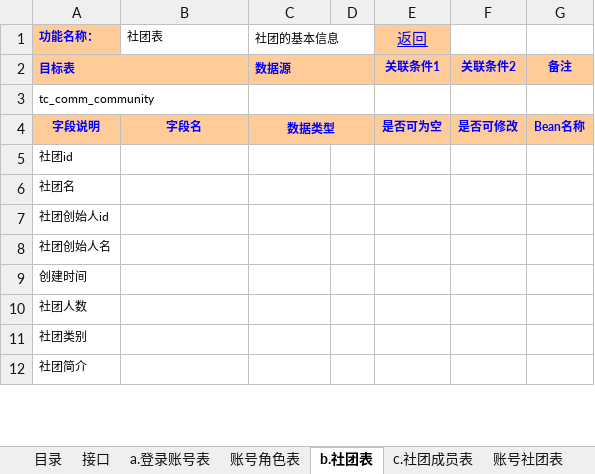
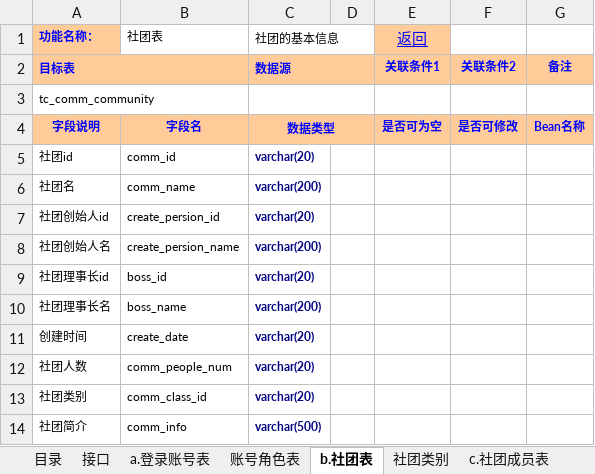
Before and after one commit to whyisee/shetuan, an Excel workbook: doc/模型与接口.xlsx, sheet b.社团表, drawn as a sheet; only a part is shown; values as stored, in another font and other column widths than the file's, no borders; addresses are those after the commit; the diff covers the shown part only; the diff names each change by its address in the sheet, - before the commit and + after, or states it on an @@ line.

```diff
--- a/doc/模型与接口.xlsx (sheet b.社团表)
+++ b/doc/模型与接口.xlsx (sheet b.社团表)
+sheet tab: 社团类别
-B5 (社团表): (empty)
+B5 (社团表): comm_id
-C5 (社团的基本信息): (empty)
+C5 (社团的基本信息): varchar(20)
-B6 (社团表): (empty)
+B6 (社团表): comm_name
-C6 (社团的基本信息): (empty)
+C6 (社团的基本信息): varchar(200)
-B7 (社团表): (empty)
+B7 (社团表): create_persion_id
-C7 (社团的基本信息): (empty)
+C7 (社团的基本信息): varchar(20)
-B8 (社团表): (empty)
+B8 (社团表): create_persion_name
-C8 (社团的基本信息): (empty)
+C8 (社团的基本信息): varchar(200)
+row 9: 社团理事长id | boss_id | varchar(20)
+row 10: 社团理事长名 | boss_name | varchar(200)
-B11 (社团表): (empty)
+B11 (社团表): create_date
-C11:C13 (社团的基本信息): (empty)
+C11:C13 (社团的基本信息): varchar(20)
-B12 (社团表): (empty)
+B12 (社团表): comm_people_num
-B13 (社团表): (empty)
+B13 (社团表): comm_class_id
-B14 (社团表): (empty)
+B14 (社团表): comm_info
-C14 (社团的基本信息): (empty)
+C14 (社团的基本信息): varchar(500)
```
Also changed, not shown: 8 added rows and 2 edited cells elsewhere in this sheet, 15 other files.
